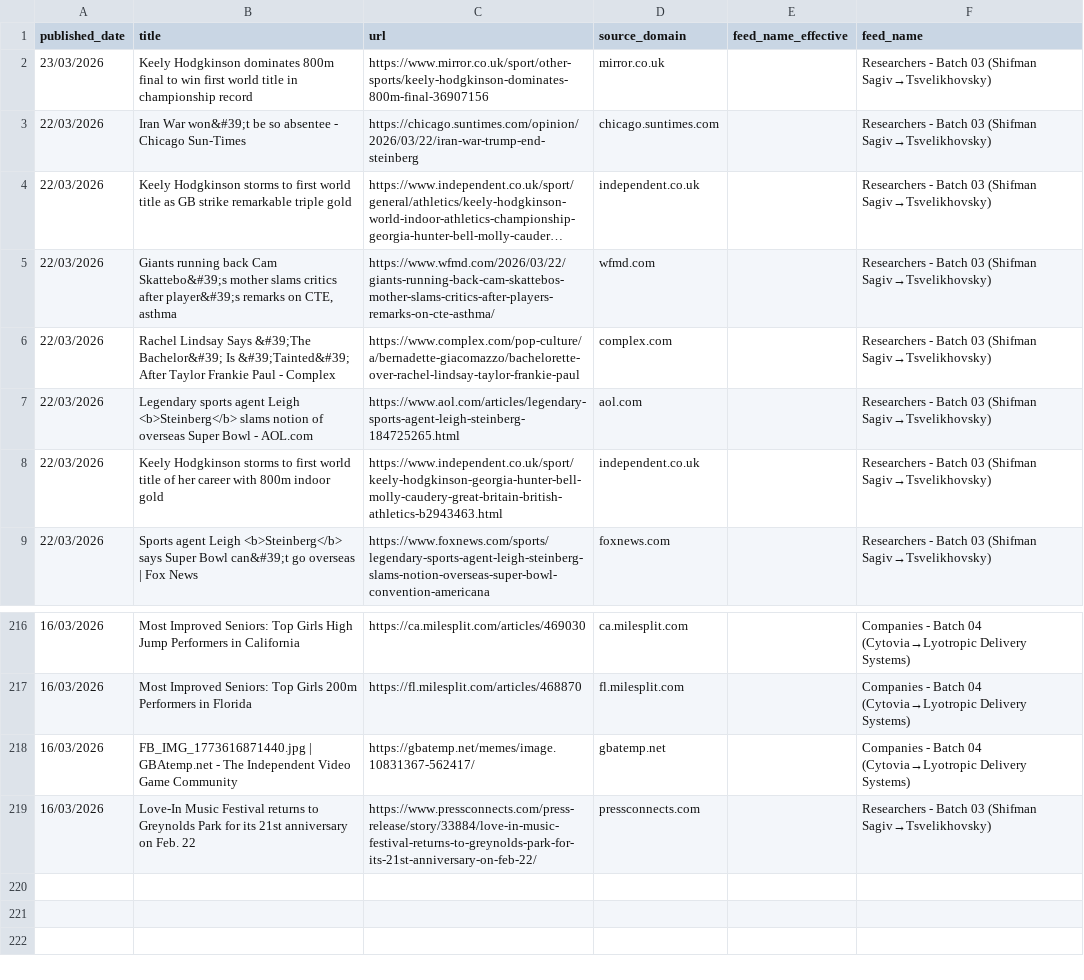
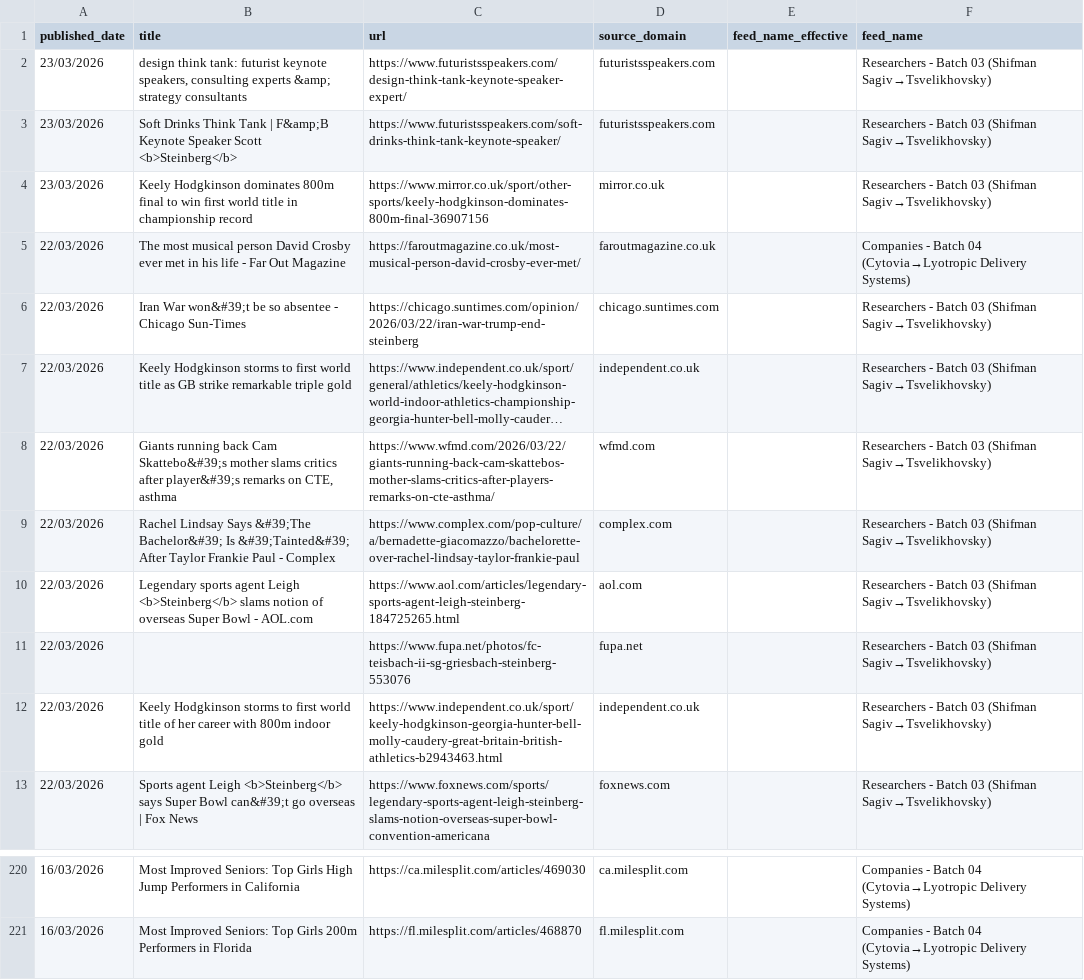
Before and after one commit to elyashivzangen/yissum-science, a CSV file: data_new_updater/feed_titles.csv, drawn as a sheet; only a part is shown, gaps mark what is left out; long unchanged cells end in …; removed rows and columns are numbered as before the commit, all else as after; the diff names each change by its address in the sheet, - before the commit and + after, or states it on an @@ line.

```diff
--- a/data_new_updater/feed_titles.csv
+++ b/data_new_updater/feed_titles.csv
+row 2: 23/03/2026 | design think tank: futurist keynote speakers, consulting experts &amp; strategy consultants | https://www.futuristsspeakers.com/design-think-tank-keynote-speaker-expert/ | futuristsspeakers.com |  | Researchers - Batch 03 (Shifman Sagiv→Tsvelikhovsky)
+row 3: 23/03/2026 | Soft Drinks Think Tank | F&amp;B Keynote Speaker Scott <b>Steinberg</b> | https://www.futuristsspeakers.com/soft-drinks-think-tank-keynote-speaker/ | futuristsspeakers.com |  | Researchers - Batch 03 (Shifman Sagiv→Tsvelikhovsky)
+row 5: 22/03/2026 | The most musical person David Crosby ever met in his life - Far Out Magazine | https://faroutmagazine.co.uk/most-musical-person-david-crosby-ever-met/ | faroutmagazine.co.uk |  | Companies - Batch 04 (Cytovia→Lyotropic Delivery Systems)
+row 11: 22/03/2026 |  | https://www.fupa.net/photos/fc-teisbach-ii-sg-griesbach-steinberg-553076 | fupa.net |  | Researchers - Batch 03 (Shifman Sagiv→Tsvelikhovsky)
-row 218: 16/03/2026 | FB_IMG_1773616871440.jpg | GBAtemp.net - The Independent Video Game Community | https://gbatemp.net/memes/image.10831367-562417/ | gbatemp.net |  | Companies - Batch 04 (Cytovia→Lyotropic Delivery Systems)
-row 219: 16/03/2026 | Love-In Music Festival returns to Greynolds Park for its 21st anniversary on Feb. 22 | https://www.pressconnects.com/press-release/story/33884/love-in-music-festival-returns-to-greynolds-park-for-its-21st-anniversary-on-feb-22/ | pressconnects.com |  | Researchers - Batch 03 (Shifman Sagiv→Tsvelikhovsky)
```
Also changed, not shown: data_new_updater/feed.csv, data_new_updater/feed_compact.csv, 2 other files.
